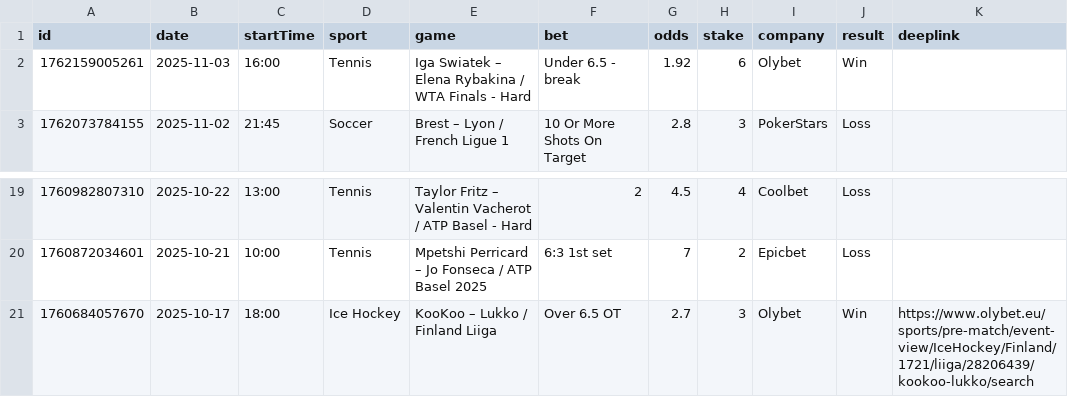
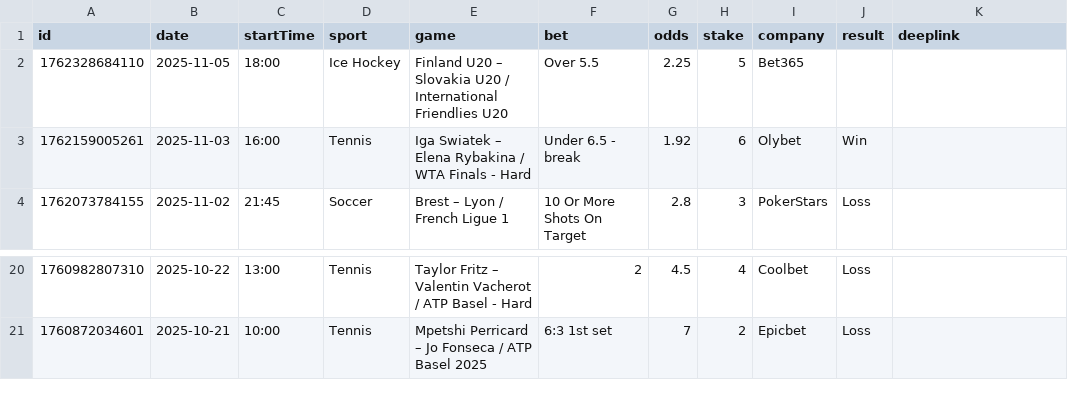
Before and after one commit to bjoorck/Bestvaluebets, a CSV file: tips-new.csv, drawn as a sheet; only a part is shown, gaps mark what is left out; removed rows and columns are numbered as before the commit, all else as after; the diff names each change by its address in the sheet, - before the commit and + after, or states it on an @@ line.

```diff
--- a/tips-new.csv
+++ b/tips-new.csv
+row 2: 1762328684110 | 2025-11-05 | 18:00 | Ice Hockey | Finland U20 – Slovakia U20 / International Friendlies U20 | Over 5.5 | 2.25 | 5 | Bet365
-row 21: 1760684057670 | 2025-10-17 | 18:00 | Ice Hockey | KooKoo – Lukko / Finland Liiga | Over 6.5 OT | 2.7 | 3 | Olybet | Win | https://www.olybet.eu/sports/pre-match/event-view/IceHockey/Finland/1721/liiga/28206439/kookoo-lukko/search
```
Also changed, not shown: tips-older.csv.
